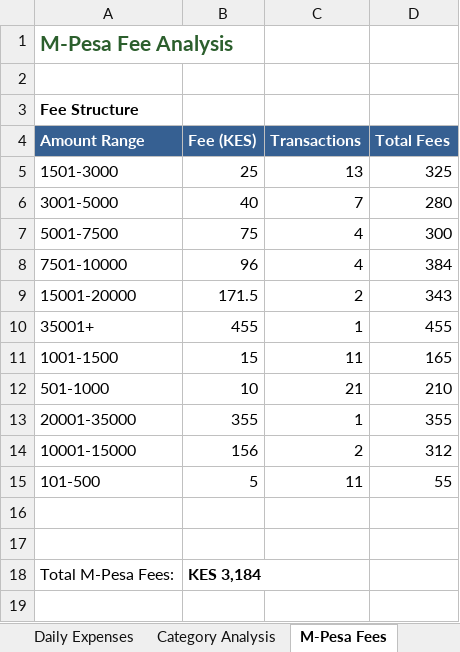
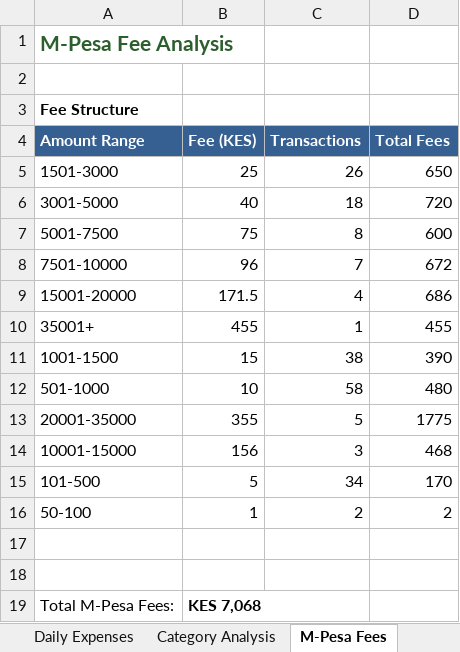
Before and after one commit to lemaiyan/personal, an Excel workbook: mum-in-law-house/Mother-In-Law-House-Expenses.xlsx, sheet M-Pesa Fees, drawn as a sheet; values as stored, in another font and other column widths than the file's, no borders; addresses are those after the commit; the diff names each change by its address in the sheet, - before the commit and + after, or states it on an @@ line.

```diff
--- a/mum-in-law-house/Mother-In-Law-House-Expenses.xlsx (sheet M-Pesa Fees)
+++ b/mum-in-law-house/Mother-In-Law-House-Expenses.xlsx (sheet M-Pesa Fees)
-C5 (Transactions): 13
+C5 (Transactions): 26
-D5 (Total Fees): 325
+D5 (Total Fees): 650
-C6 (Transactions): 7
+C6 (Transactions): 18
-D6 (Total Fees): 280
+D6 (Total Fees): 720
-C7 (Transactions): 4
+C7 (Transactions): 8
-D7 (Total Fees): 300
+D7 (Total Fees): 600
-C8 (Transactions): 4
+C8 (Transactions): 7
-D8 (Total Fees): 384
+D8 (Total Fees): 672
-C9 (Transactions): 2
+C9 (Transactions): 4
-D9 (Total Fees): 343
+D9 (Total Fees): 686
-C11 (Transactions): 11
+C11 (Transactions): 38
-D11 (Total Fees): 165
+D11 (Total Fees): 390
-C12 (Transactions): 21
+C12 (Transactions): 58
-D12 (Total Fees): 210
+D12 (Total Fees): 480
-C13 (Transactions): 1
+C13 (Transactions): 5
-D13 (Total Fees): 355
+D13 (Total Fees): 1775
-C14 (Transactions): 2
+C14 (Transactions): 3
-D14 (Total Fees): 312
+D14 (Total Fees): 468
-C15 (Transactions): 11
+C15 (Transactions): 34
-D15 (Total Fees): 55
+D15 (Total Fees): 170
+row 16: 50-100 | 1 | 2 | 2
-B19 (Fee (KES)): KES 3,184
+B19 (Fee (KES)): KES 7,068
```
Also changed, not shown: sheet Daily Expenses, sheet Unpaid Labor, sheet Home Summary, sheet Outstanding Balances, 3 other files.
